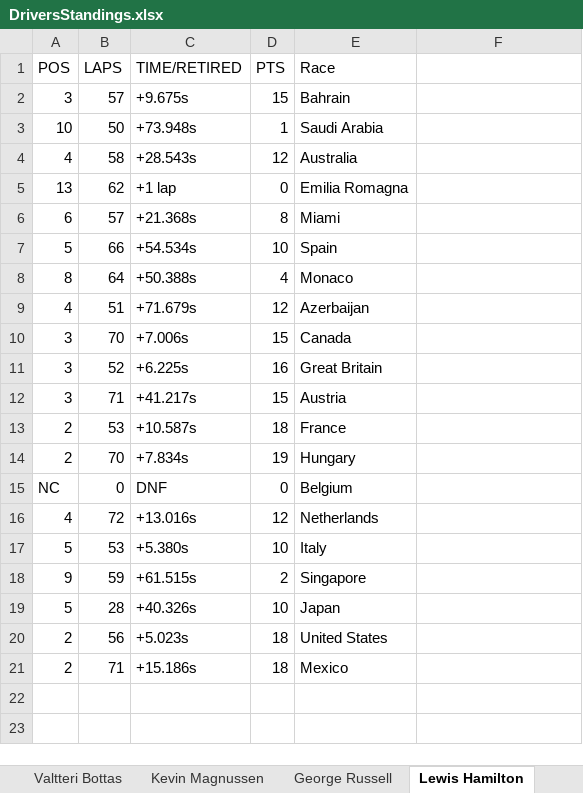
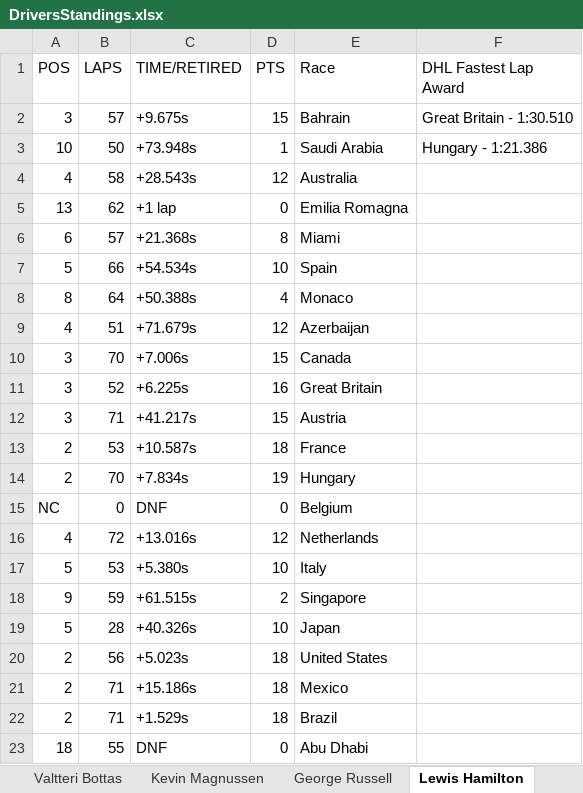
Before and after one commit to George-Pereira/Formula1RPA, an Excel workbook: F1 Web Scrapping/DriversStandings.xlsx, sheet Lewis Hamilton, drawn as a sheet; values as stored, in another font and other column widths than the file's, no borders; the diff names each change by its address in the sheet, - before the commit and + after, or states it on an @@ line.

```diff
--- a/F1 Web Scrapping/DriversStandings.xlsx (sheet Lewis Hamilton)
+++ b/F1 Web Scrapping/DriversStandings.xlsx (sheet Lewis Hamilton)
-F1: (empty)
+F1: DHL Fastest Lap Award
-F2 (DHL Fastest Lap Award): (empty)
+F2 (DHL Fastest Lap Award): Great Britain - 1:30.510
-F3 (DHL Fastest Lap Award): (empty)
+F3 (DHL Fastest Lap Award): Hungary - 1:21.386
+row 22: 2 | 71 | +1.529s | 18 | Brazil
+row 23: 18 | 55 | DNF | 0 | Abu Dhabi
```
Also changed, not shown: sheet Sergio Perez, sheet George Russell, sheet Charles Leclerc, sheet Max Verstappen, sheet Lando Norris, sheet Carlos Sainz, 13 more sheets, F1 Web Scrapping/F122.xlsx, 6 other files.
